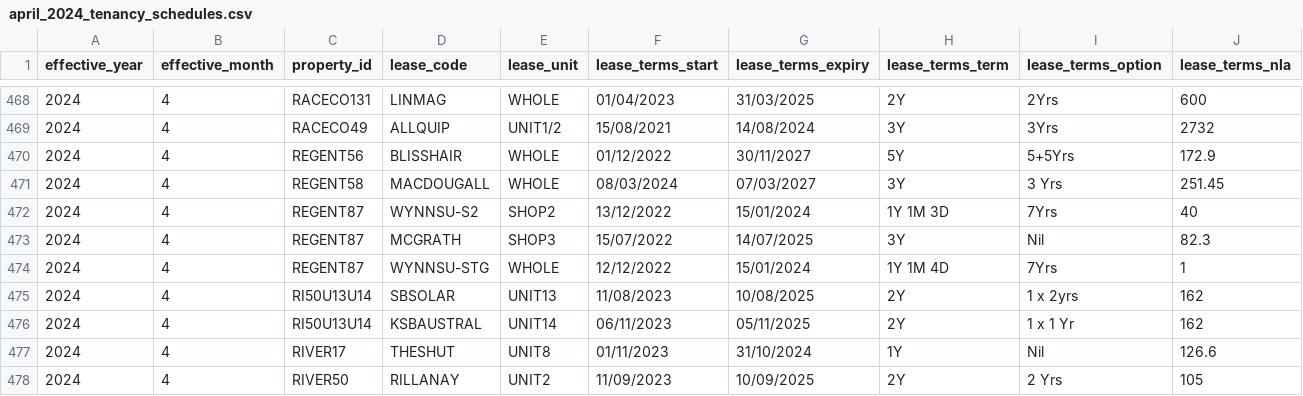
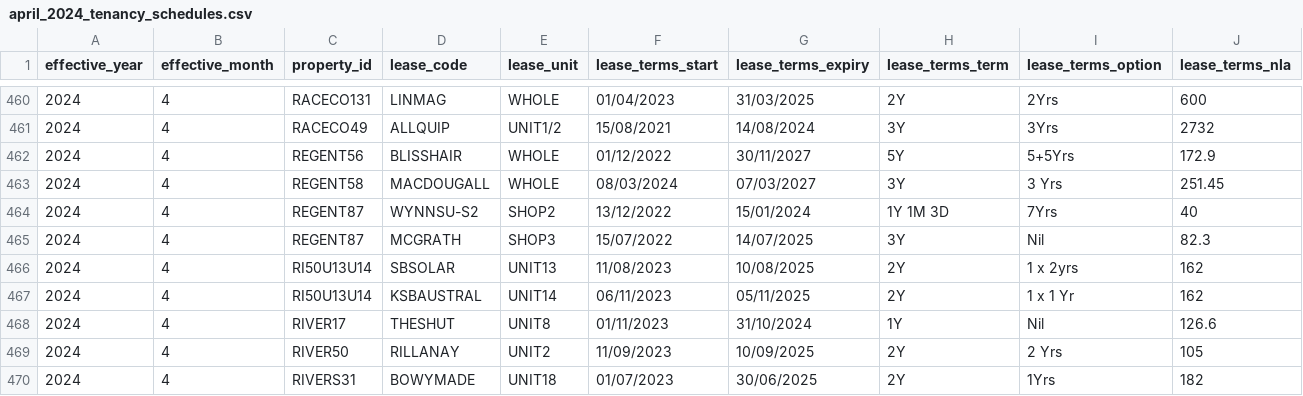
Before and after one commit to CommercialCollective/cirrus8, a CSV file: april_2024_tenancy_schedules.csv, drawn as a sheet; only a part is shown, gaps mark what is left out; the shorter side is filled out with more unchanged rows; rows hold the shown columns only; the diff covers the shown part only; the diff names each change by its address in the sheet, - before the commit and + after, or states it on an @@ line.

```diff
--- a/april_2024_tenancy_schedules.csv
+++ b/april_2024_tenancy_schedules.csv
-row 474: 2024 | 4 | REGENT87 | WYNNSU-STG | WHOLE | 12/12/2022 | 15/01/2024 | 1Y 1M 4D | 7Yrs | 1
```
Also changed, not shown: 8 removed rows elsewhere in this file, april_2024_tenancy_charges.csv, 2 other files.
